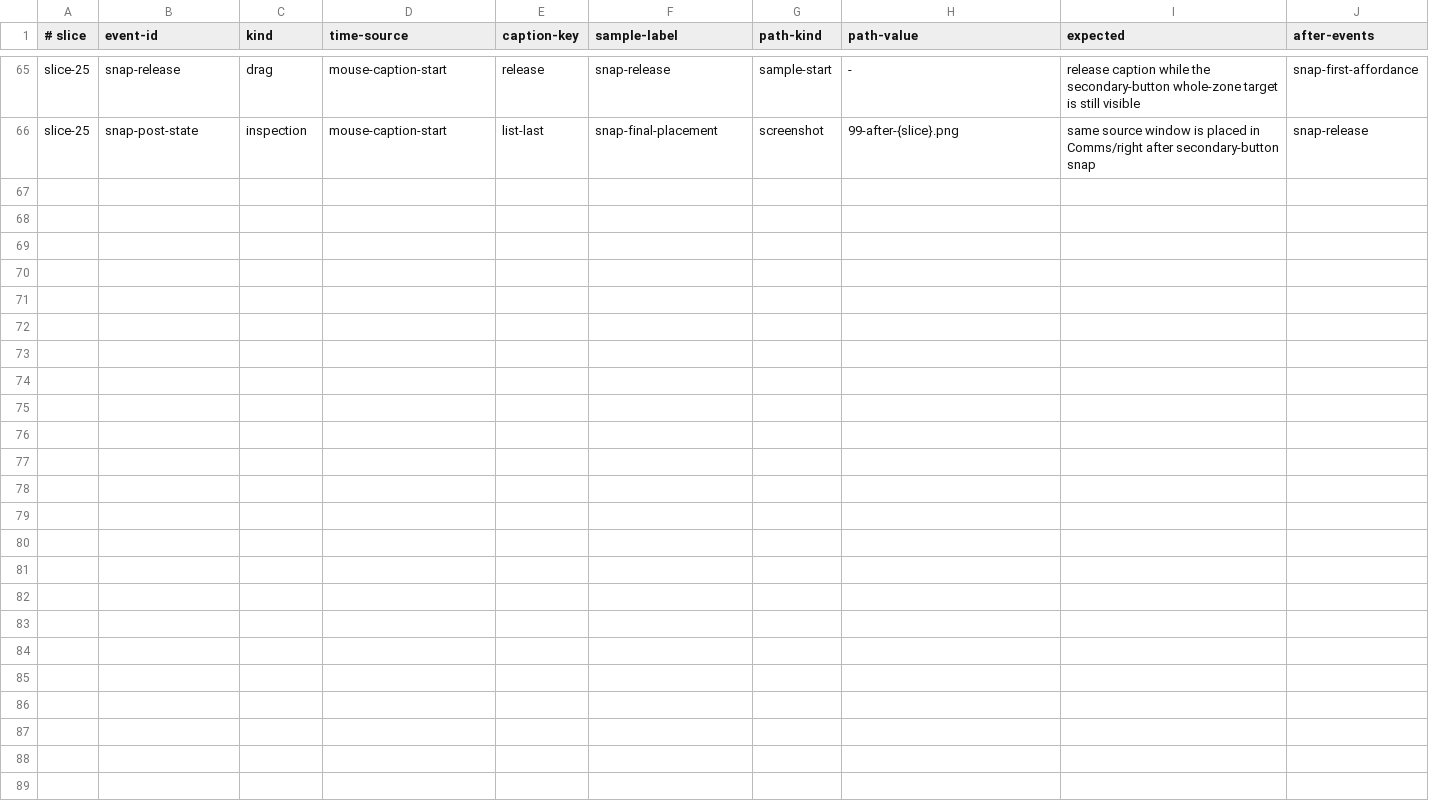
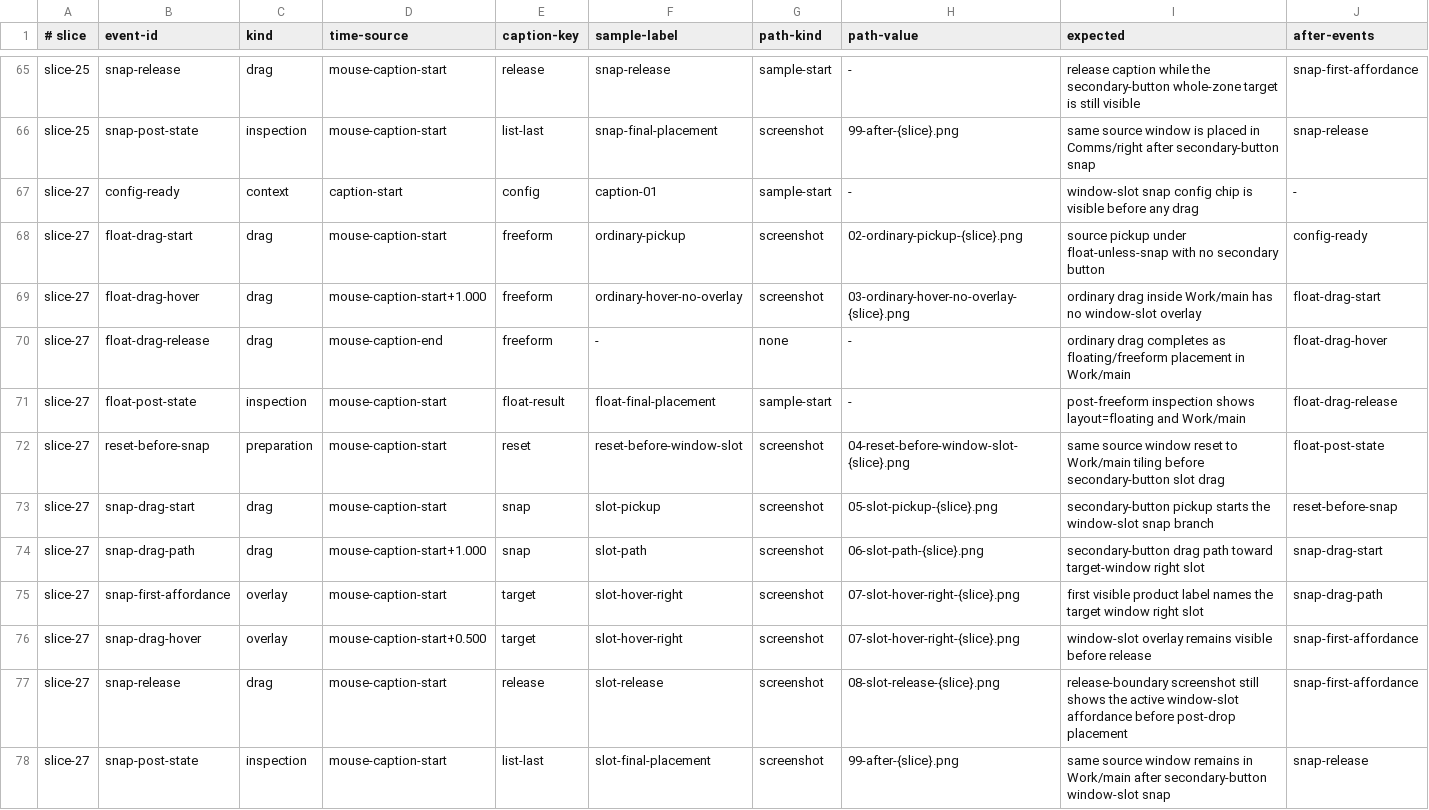
Before and after one commit to prateek/winmux, a TSV file: script/e2e/specs/mouse-drag-events.tsv, drawn as a sheet; only a part is shown, gaps mark what is left out.

```diff
--- a/script/e2e/specs/mouse-drag-events.tsv
+++ b/script/e2e/specs/mouse-drag-events.tsv
@@ -66 +66,13 @@ slice-25	snap-release	drag	mouse-caption-start	release	snap-release	sample-start
 slice-25	snap-post-state	inspection	mouse-caption-start	list-last	snap-final-placement	screenshot	99-after-{slice}.png	same source window is placed in Comms/right after secondary-button snap	snap-release
+slice-27	config-ready	context	caption-start	config	caption-01	sample-start	-	window-slot snap config chip is visible before any drag	-
+slice-27	float-drag-start	drag	mouse-caption-start	freeform	ordinary-pickup	screenshot	02-ordinary-pickup-{slice}.png	source pickup under float-unless-snap with no secondary button	config-ready
+slice-27	float-drag-hover	drag	mouse-caption-start+1.000	freeform	ordinary-hover-no-overlay	screenshot	03-ordinary-hover-no-overlay-{slice}.png	ordinary drag inside Work/main has no window-slot overlay	float-drag-start
+slice-27	float-drag-release	drag	mouse-caption-end	freeform	-	none	-	ordinary drag completes as floating/freeform placement in Work/main	float-drag-hover
+slice-27	float-post-state	inspection	mouse-caption-start	float-result	float-final-placement	sample-start	-	post-freeform inspection shows layout=floating and Work/main	float-drag-release
+slice-27	reset-before-snap	preparation	mouse-caption-start	reset	reset-before-window-slot	screenshot	04-reset-before-window-slot-{slice}.png	same source window reset to Work/main tiling before secondary-button slot drag	float-post-state
+slice-27	snap-drag-start	drag	mouse-caption-start	snap	slot-pickup	screenshot	05-slot-pickup-{slice}.png	secondary-button pickup starts the window-slot snap branch	reset-before-snap
+slice-27	snap-drag-path	drag	mouse-caption-start+1.000	snap	slot-path	screenshot	06-slot-path-{slice}.png	secondary-button drag path toward target-window right slot	snap-drag-start
+slice-27	snap-first-affordance	overlay	mouse-caption-start	target	slot-hover-right	screenshot	07-slot-hover-right-{slice}.png	first visible product label names the target window right slot	snap-drag-path
+slice-27	snap-drag-hover	overlay	mouse-caption-start+0.500	target	slot-hover-right	screenshot	07-slot-hover-right-{slice}.png	window-slot overlay remains visible before release	snap-first-affordance
+slice-27	snap-release	drag	mouse-caption-start	release	slot-release	screenshot	08-slot-release-{slice}.png	release-boundary screenshot still shows the active window-slot affordance before post-drop placement	snap-first-affordance
+slice-27	snap-post-state	inspection	mouse-caption-start	list-last	slot-final-placement	screenshot	99-after-{slice}.png	same source window remains in Work/main after secondary-button window-slot snap	snap-release
```
Also changed, not shown: 45 other files.
